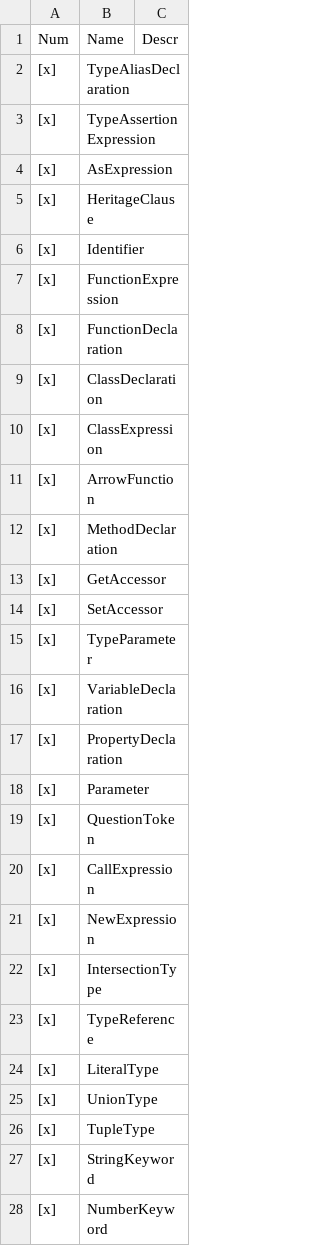
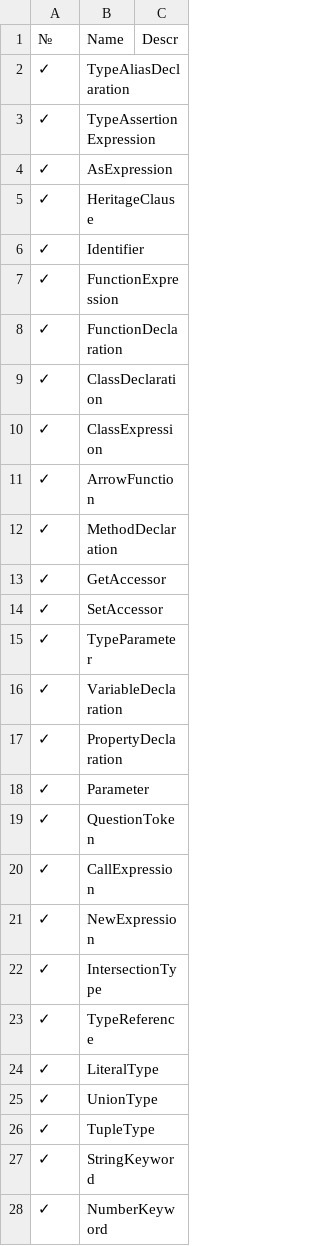
Before and after one commit to LongTengDao/j-ts, a TSV file: build/knownSyntaxKind.tsv, drawn as a sheet; only a part is shown; the diff covers the shown part only.

```diff
--- a/build/knownSyntaxKind.tsv
+++ b/build/knownSyntaxKind.tsv
@@ -1,28 +1,28 @@
-Num	Name	Descr
-[x]	TypeAliasDeclaration	
-[x]	TypeAssertionExpression	
-[x]	AsExpression	
-[x]	HeritageClause	
-[x]	Identifier	
-[x]	FunctionExpression	
-[x]	FunctionDeclaration	
-[x]	ClassDeclaration	
-[x]	ClassExpression	
-[x]	ArrowFunction	
-[x]	MethodDeclaration	
-[x]	GetAccessor	
-[x]	SetAccessor	
-[x]	TypeParameter	
-[x]	VariableDeclaration	
-[x]	PropertyDeclaration	
-[x]	Parameter	
-[x]	QuestionToken	
-[x]	CallExpression	
-[x]	NewExpression	
-[x]	IntersectionType	
-[x]	TypeReference	
-[x]	LiteralType	
-[x]	UnionType	
-[x]	TupleType	
-[x]	StringKeyword	
-[x]	NumberKeyword	
+№	Name	Descr
+✓	TypeAliasDeclaration	
+✓	TypeAssertionExpression	
+✓	AsExpression	
+✓	HeritageClause	
+✓	Identifier	
+✓	FunctionExpression	
+✓	FunctionDeclaration	
+✓	ClassDeclaration	
+✓	ClassExpression	
+✓	ArrowFunction	
+✓	MethodDeclaration	
+✓	GetAccessor	
+✓	SetAccessor	
+✓	TypeParameter	
+✓	VariableDeclaration	
+✓	PropertyDeclaration	
+✓	Parameter	
+✓	QuestionToken	
+✓	CallExpression	
+✓	NewExpression	
+✓	IntersectionType	
+✓	TypeReference	
+✓	LiteralType	
+✓	UnionType	
+✓	TupleType	
+✓	StringKeyword	
+✓	NumberKeyword	
```
Also changed, not shown: 40 edited cells elsewhere in this file, 1 other file.
